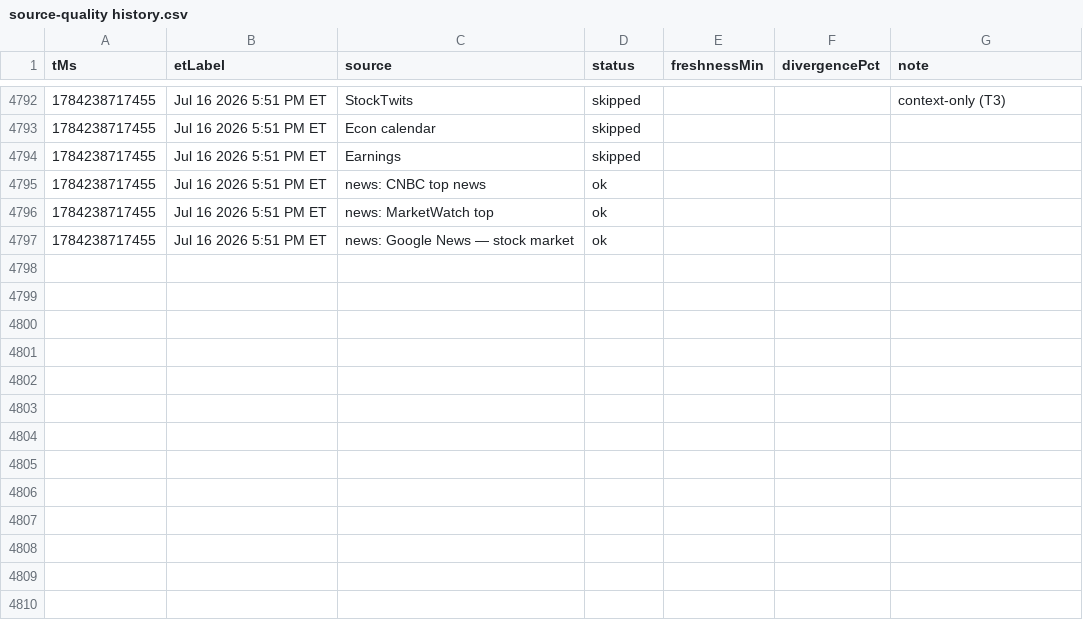
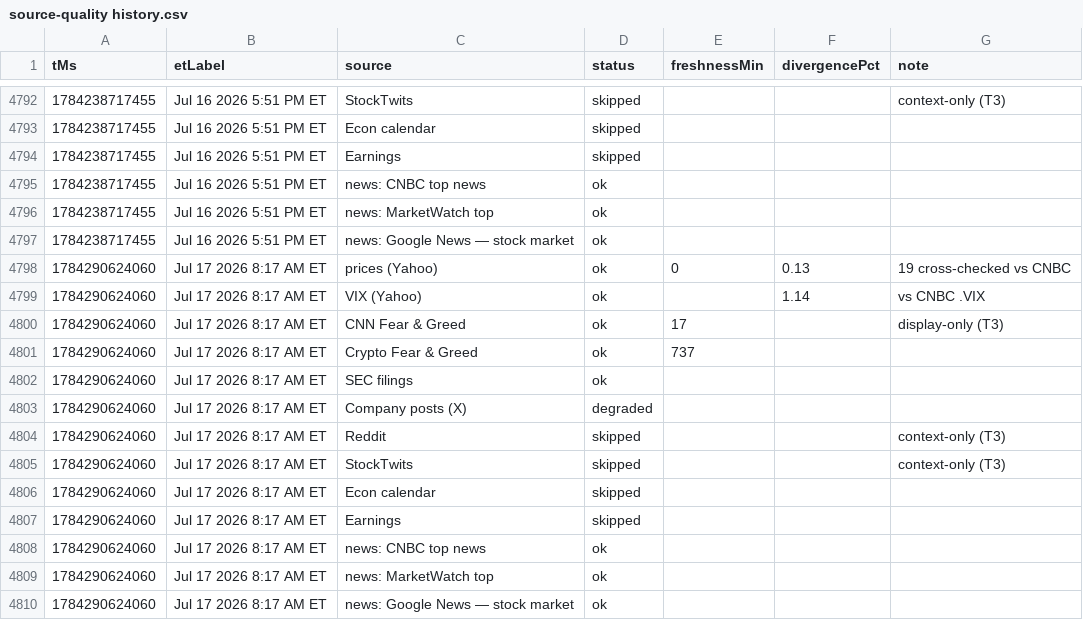
Before and after one commit to Jad-N/Market-Watcher, a CSV file: source-quality history.csv, drawn as a sheet; only a part is shown, gaps mark what is left out; the diff names each change by its address in the sheet, - before the commit and + after, or states it on an @@ line.

```diff
--- a/source-quality history.csv
+++ b/source-quality history.csv
+row 4798: 1784290624060 | Jul 17 2026 8:17 AM ET | prices (Yahoo) | ok | 0 | 0.13 | 19 cross-checked vs CNBC
+row 4799: 1784290624060 | Jul 17 2026 8:17 AM ET | VIX (Yahoo) | ok |  | 1.14 | vs CNBC .VIX
+row 4800: 1784290624060 | Jul 17 2026 8:17 AM ET | CNN Fear & Greed | ok | 17 |  | display-only (T3)
+row 4801: 1784290624060 | Jul 17 2026 8:17 AM ET | Crypto Fear & Greed | ok | 737
+row 4802: 1784290624060 | Jul 17 2026 8:17 AM ET | SEC filings | ok
+row 4803: 1784290624060 | Jul 17 2026 8:17 AM ET | Company posts (X) | degraded
+row 4804: 1784290624060 | Jul 17 2026 8:17 AM ET | Reddit | skipped |  |  | context-only (T3)
+row 4805: 1784290624060 | Jul 17 2026 8:17 AM ET | StockTwits | skipped |  |  | context-only (T3)
+row 4806: 1784290624060 | Jul 17 2026 8:17 AM ET | Econ calendar | skipped
+row 4807: 1784290624060 | Jul 17 2026 8:17 AM ET | Earnings | skipped
+row 4808: 1784290624060 | Jul 17 2026 8:17 AM ET | news: CNBC top news | ok
+row 4809: 1784290624060 | Jul 17 2026 8:17 AM ET | news: MarketWatch top | ok
+row 4810: 1784290624060 | Jul 17 2026 8:17 AM ET | news: Google News — stock market | ok
```
Also changed, not shown: docs/mood-history.csv, mood-signals history.csv, 5 other files.
